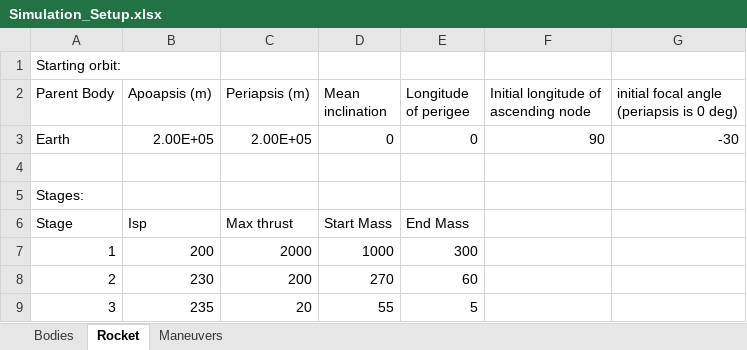
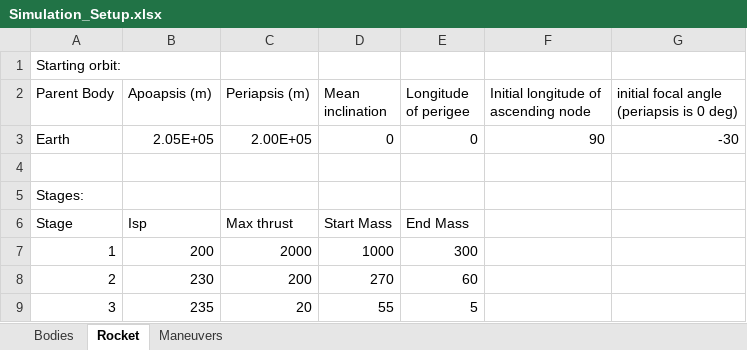
Before and after one commit to tysondanby/OrbitalManeuverVisualization, an Excel workbook: Simulation_Setup.xlsx, sheet Rocket, drawn as a sheet; values as stored, in another font and other column widths than the file's, no borders; the diff names each change by its address in the sheet, - before the commit and + after, or states it on an @@ line.

```diff
--- a/Simulation_Setup.xlsx (sheet Rocket)
+++ b/Simulation_Setup.xlsx (sheet Rocket)
-B3 (Apoapsis (m)): 2.00E+05
+B3 (Apoapsis (m)): 2.05E+05
```
Also changed, not shown: sheet Maneuvers, 1 other file.
